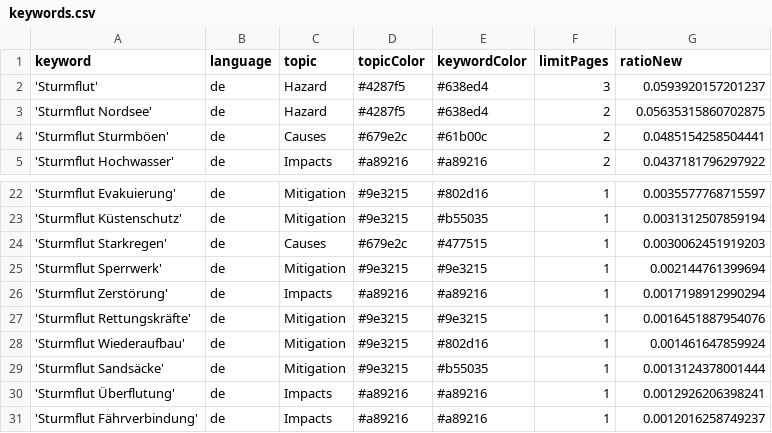
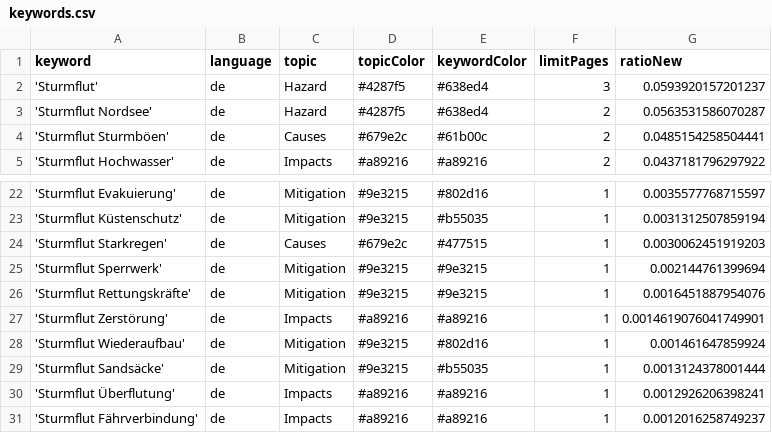
Before and after one commit to MomoMusic/surgeIsComing, a CSV file: keywords.csv, drawn as a sheet; only a part is shown, gaps mark what is left out.

Commit message:
Commit from GitHub Actions (harvest:0.0)

```diff
--- a/keywords.csv
+++ b/keywords.csv
@@ -2,3 +2,3 @@ keyword,language,topic,topicColor,keywordColor,limitPages,ratioNew
 'Sturmflut',de,Hazard,#4287f5,#638ed4,3,0.0593920157201237
-'Sturmflut Nordsee',de,Hazard,#4287f5,#638ed4,2,0.05635315860702875
+'Sturmflut Nordsee',de,Hazard,#4287f5,#638ed4,2,0.0563531586070287
 'Sturmflut Sturmböen',de,Causes,#679e2c,#61b00c,2,0.0485154258504441
@@ -25,4 +25,4 @@ keyword,language,topic,topicColor,keywordColor,limitPages,ratioNew
 'Sturmflut Sperrwerk',de,Mitigation,#9e3215,#9e3215,1,0.002144761399694
-'Sturmflut Zerstörung',de,Impacts,#a89216,#a89216,1,0.0017198912990294
 'Sturmflut Rettungskräfte',de,Mitigation,#9e3215,#9e3215,1,0.0016451887954076
+'Sturmflut Zerstörung',de,Impacts,#a89216,#a89216,1,0.0014619076041749901
 'Sturmflut Wiederaufbau',de,Mitigation,#9e3215,#802d16,1,0.001461647859924
```
